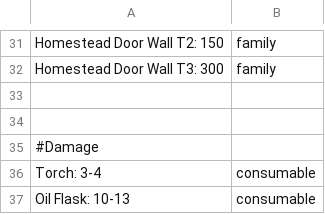
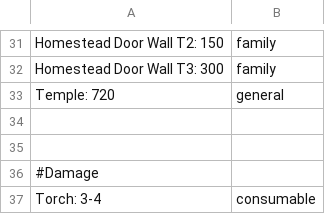
Before and after one commit to DeStup/RaiderCalculatorAnvilEmpries, a CSV file: datawiki.csv, drawn as a sheet; only a part is shown, gaps mark what is left out; the shorter side is filled out with more unchanged rows; the diff names each change by its address in the sheet, - before the commit and + after, or states it on an @@ line.

Commit message:
added temple

```diff
--- a/datawiki.csv
+++ b/datawiki.csv
+row 33: Temple: 720 | general
```
Also changed, not shown: 1 other file.
